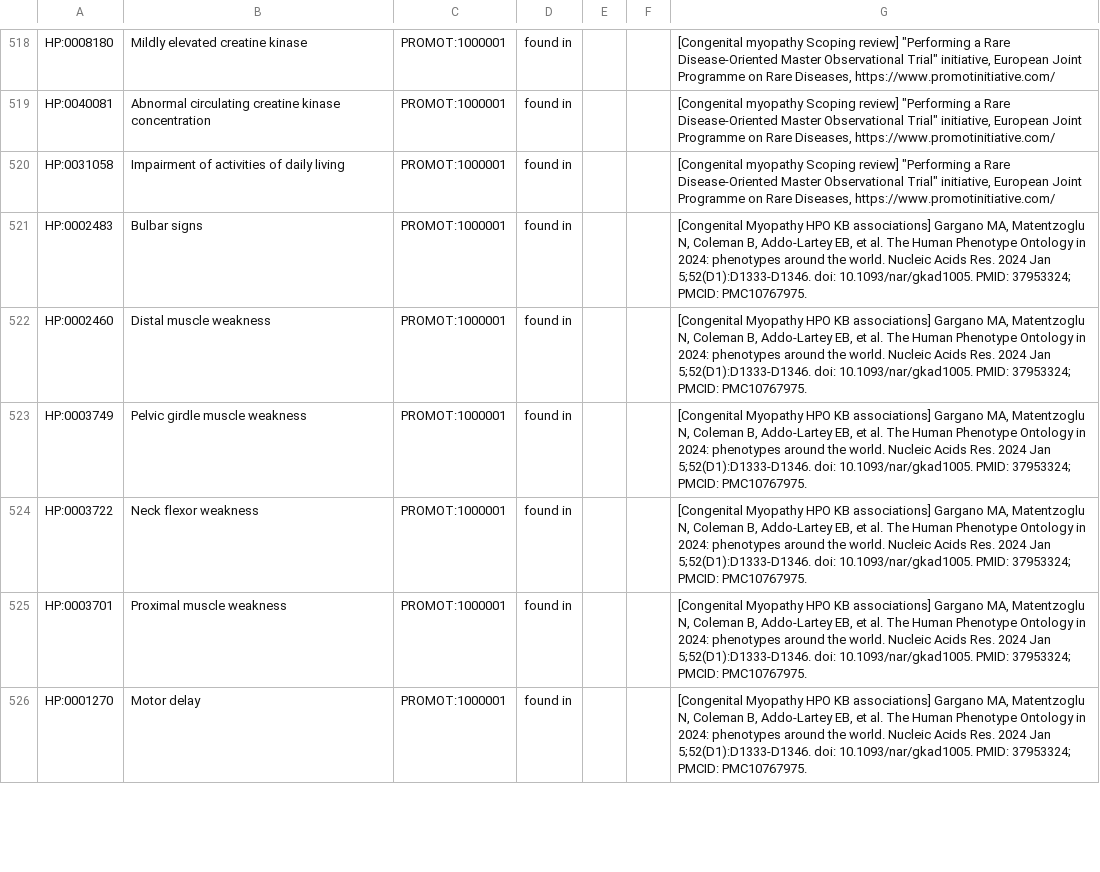
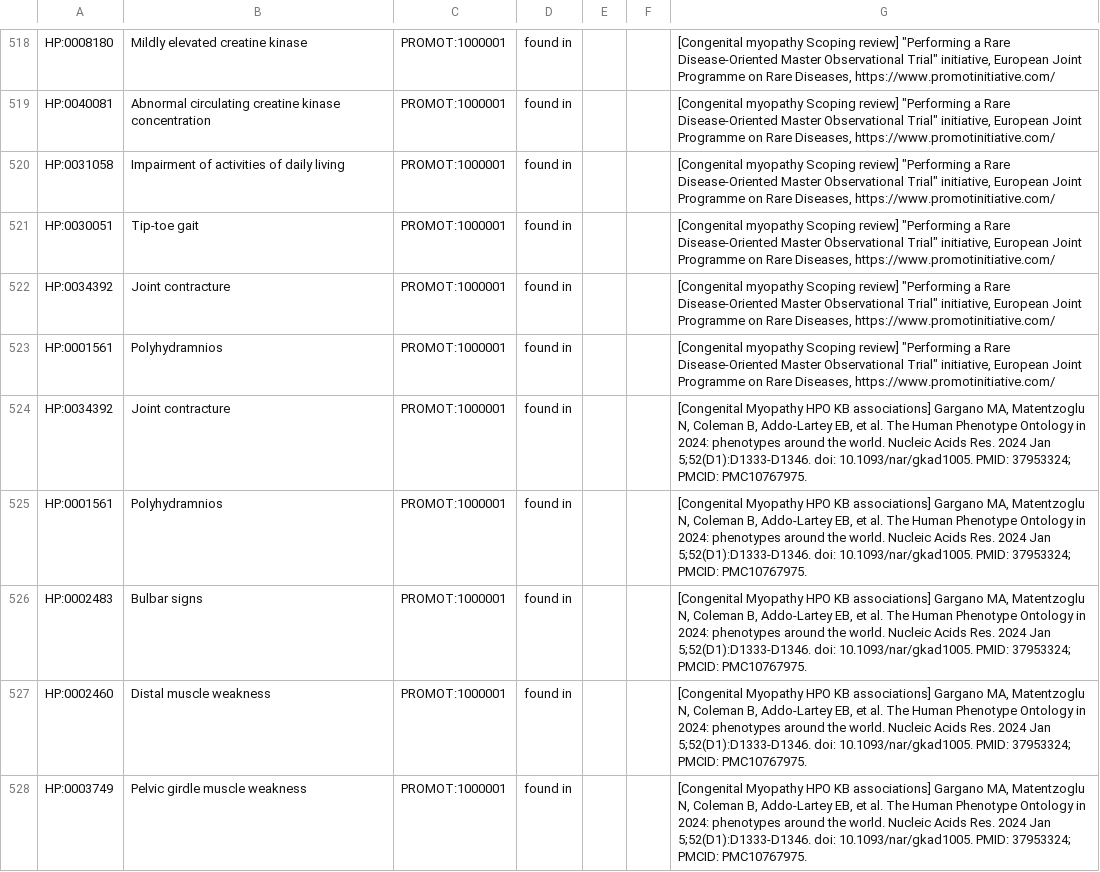
Before and after one commit to JuPoIm/promot, a TSV file: src/data/promot/V1_annotations_source.tsv, drawn as a sheet; only a part is shown, gaps mark what is left out; the shorter side is filled out with more unchanged rows.

Commit message:
Updates & corrections (hp and icf imports, sparql, tsv files, promot.Makefile, README)
add of 3 new phenotypes for CMYO
add of relations in the .tsv files related to those phenotypes
add of 1 new activity in ICF, connection with the procedure

test for deleting language except for english in the makefile pipeline & sparql scripts (to be enhanced)

corrections in README

```diff
--- a/src/data/promot/V1_annotations_source.tsv
+++ b/src/data/promot/V1_annotations_source.tsv
@@ -520,2 +520,7 @@ HP:0040081	Abnormal circulating creatine kinase concentration	PROMOT:1000001	fou
 HP:0031058	Impairment of activities of daily living	PROMOT:1000001	found in			[Congenital myopathy Scoping review] "Performing a Rare Disease-Oriented Master Observational Trial" initiative, European Joint Programme on Rare Diseases, https://www.promotinitiative.com/
+HP:0030051	Tip-toe gait	PROMOT:1000001	found in			[Congenital myopathy Scoping review] "Performing a Rare Disease-Oriented Master Observational Trial" initiative, European Joint Programme on Rare Diseases, https://www.promotinitiative.com/
+HP:0034392	Joint contracture	PROMOT:1000001	found in			[Congenital myopathy Scoping review] "Performing a Rare Disease-Oriented Master Observational Trial" initiative, European Joint Programme on Rare Diseases, https://www.promotinitiative.com/
+HP:0001561	Polyhydramnios	PROMOT:1000001	found in			[Congenital myopathy Scoping review] "Performing a Rare Disease-Oriented Master Observational Trial" initiative, European Joint Programme on Rare Diseases, https://www.promotinitiative.com/
+HP:0034392	Joint contracture	PROMOT:1000001	found in			[Congenital Myopathy HPO KB associations] Gargano MA, Matentzoglu N, Coleman B, Addo-Lartey EB, et al. The Human Phenotype Ontology in 2024: phenotypes around the world. Nucleic Acids Res. 2024 Jan 5;52(D1):D1333-D1346. doi: 10.1093/nar/gkad1005. PMID: 37953324; PMCID: PMC10767975.
+HP:0001561	Polyhydramnios	PROMOT:1000001	found in			[Congenital Myopathy HPO KB associations] Gargano MA, Matentzoglu N, Coleman B, Addo-Lartey EB, et al. The Human Phenotype Ontology in 2024: phenotypes around the world. Nucleic Acids Res. 2024 Jan 5;52(D1):D1333-D1346. doi: 10.1093/nar/gkad1005. PMID: 37953324; PMCID: PMC10767975.
 HP:0002483	Bulbar signs	PROMOT:1000001	found in			[Congenital Myopathy HPO KB associations] Gargano MA, Matentzoglu N, Coleman B, Addo-Lartey EB, et al. The Human Phenotype Ontology in 2024: phenotypes around the world. Nucleic Acids Res. 2024 Jan 5;52(D1):D1333-D1346. doi: 10.1093/nar/gkad1005. PMID: 37953324; PMCID: PMC10767975.
```
Also changed, not shown: src/data/promot/V1_axioms_disease-pheno.tsv, src/data/promot/V1_axioms_icf-procedure.tsv, 35 other files.
